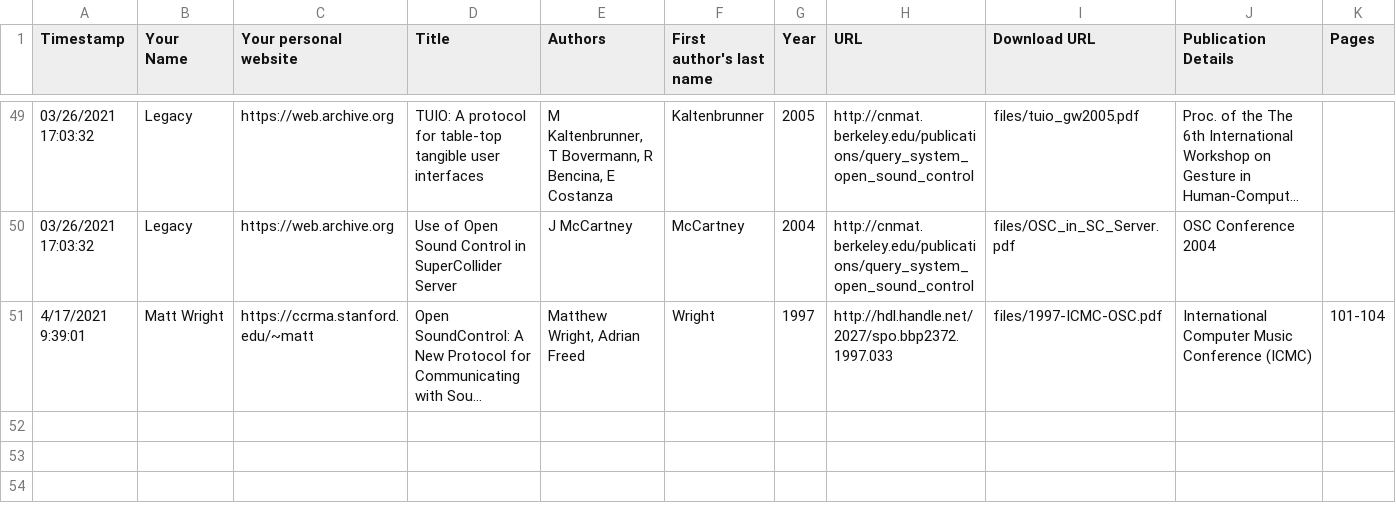
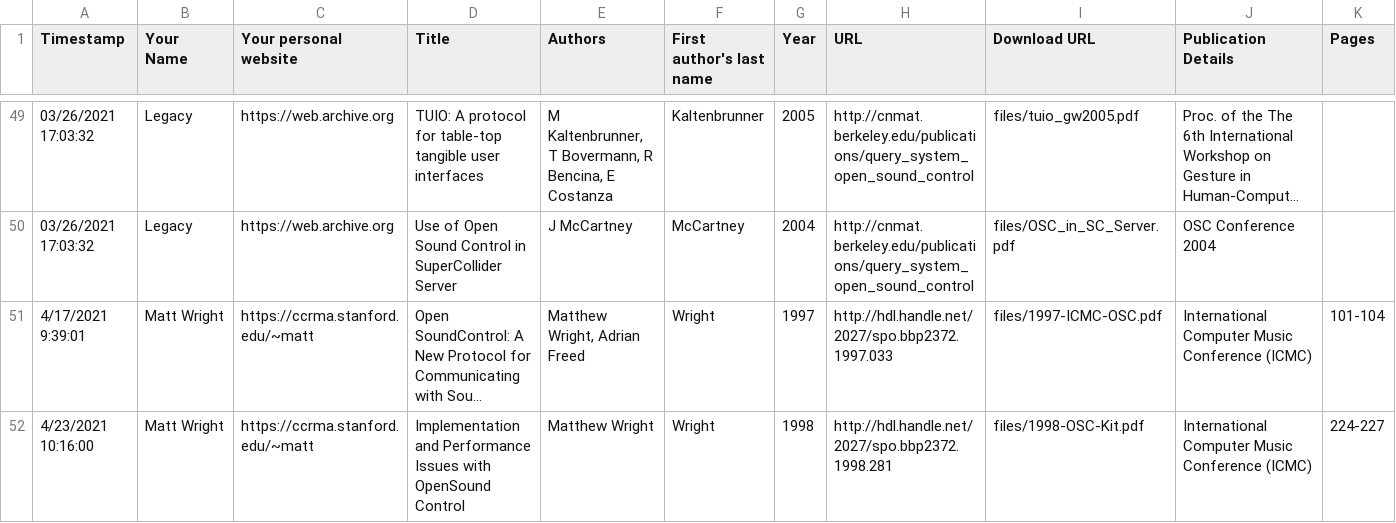
Before and after one commit to CNMAT/OpenSoundControl.org, a TSV file: publications.tsv, drawn as a sheet; only a part is shown, gaps mark what is left out; long unchanged cells end in …; rows hold the shown columns only; the diff names each change by its address in the sheet, - before the commit and + after, or states it on an @@ line.

Commit message:
1998 OSC Kit paper as a real publication page

```diff
--- a/publications.tsv
+++ b/publications.tsv
+row 52: 4/23/2021 10:16:00 | Matt Wright | https://ccrma.stanford.edu/~matt | Implementation and Performance Issues with OpenSound Control | Matthew Wright | Wright | 1998 | http://hdl.handle.net/2027/spo.bbp2372.1998.281 | files/1998-OSC-Kit.pdf | International Computer Music Conference (ICMC) | 224-227
```
Also changed, not shown: 1 other file.
